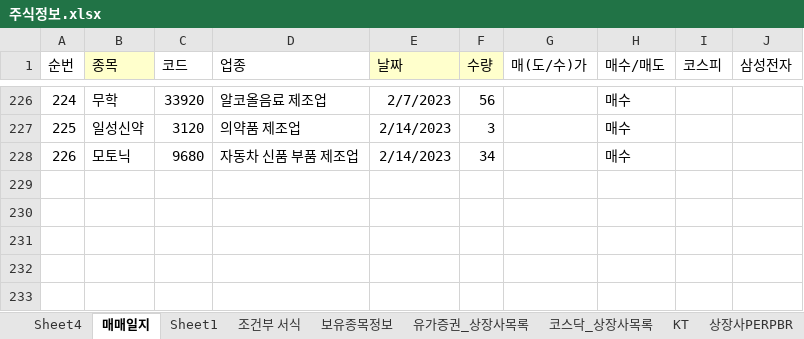
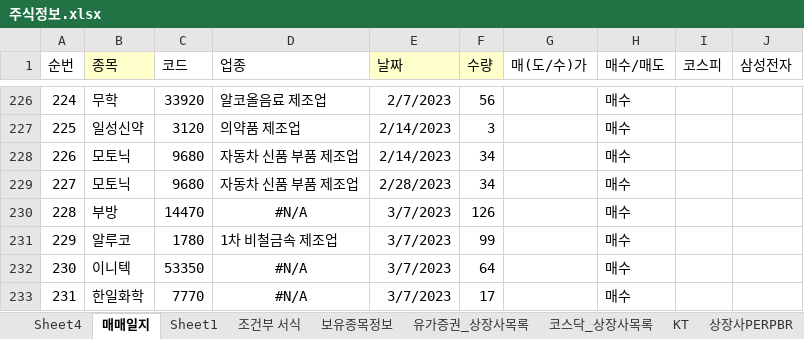
Before and after one commit to starshorse/20200228start, an Excel workbook: xls_node/stock/주식정보.xlsx, sheet 매매일지, drawn as a sheet; only a part is shown, gaps mark what is left out; values as stored, in another font and other column widths than the file's, no borders; conditional formats not drawn; the diff names each change by its address in the sheet, - before the commit and + after, or states it on an @@ line.

Commit message:
local xlsnode stock

```diff
--- a/xls_node/stock/주식정보.xlsx (sheet 매매일지)
+++ b/xls_node/stock/주식정보.xlsx (sheet 매매일지)
+row 229: 227 | 모토닉 | 9680 | 자동차 신품 부품 제조업 | 2/28/2023 | 34 |  | 매수
+row 230: 228 | 부방 | 14470 | #N/A | 3/7/2023 | 126 |  | 매수
+row 231: 229 | 알루코 | 1780 | 1차 비철금속 제조업 | 3/7/2023 | 99 |  | 매수
+row 232: 230 | 이니텍 | 53350 | #N/A | 3/7/2023 | 64 |  | 매수
+row 233: 231 | 한일화학 | 7770 | #N/A | 3/7/2023 | 17 |  | 매수
```
Also changed, not shown: 1 other file.
